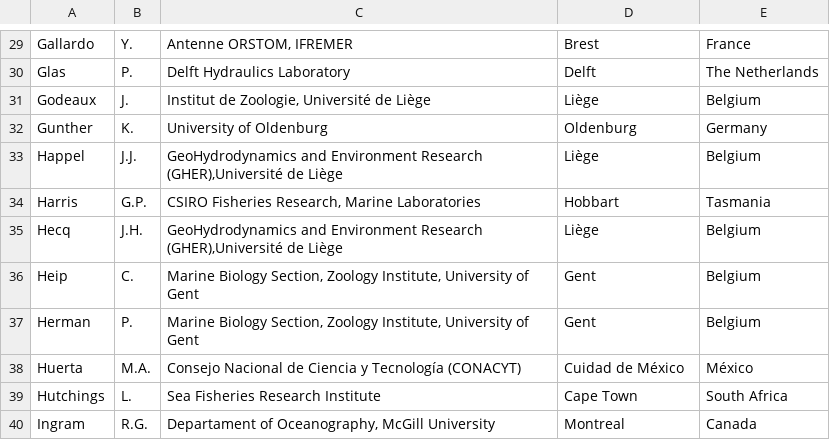
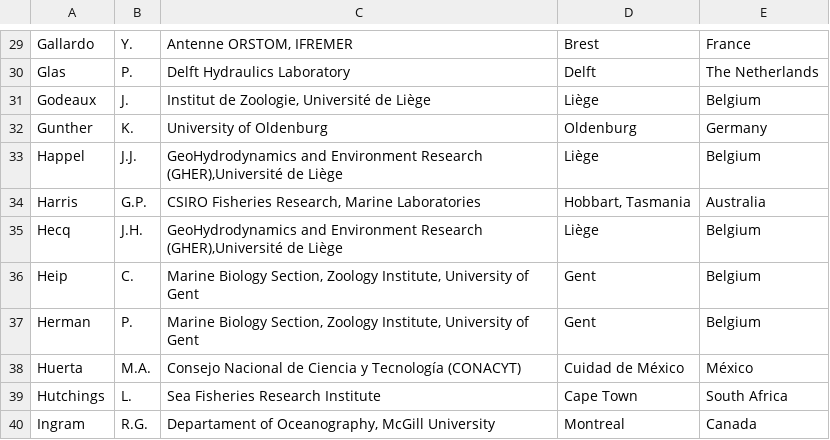
Before and after one commit to gher-uliege/Liege-Colloquium-on-Ocean-Dynamics, a TSV file: data/ParticipantList-1985.tsv, drawn as a sheet; only a part is shown, gaps mark what is left out.

Commit message:
new data files

```diff
--- a/data/ParticipantList-1985.tsv
+++ b/data/ParticipantList-1985.tsv
@@ -33,3 +33,3 @@ Gunther	K. 	University of Oldenburg	Oldenburg	Germany
 Happel	J.J.	GeoHydrodynamics and Environment Research (GHER),Université de Liège	Liège	Belgium
-Harris	G.P.	CSIRO Fisheries Research, Marine Laboratories	Hobbart	Tasmania
+Harris	G.P.	CSIRO Fisheries Research, Marine Laboratories	Hobbart, Tasmania	Australia
 Hecq	J.H.	GeoHydrodynamics and Environment Research (GHER),Université de Liège	Liège	Belgium
```
Also changed, not shown: data/ParticipantList-1984.tsv.
